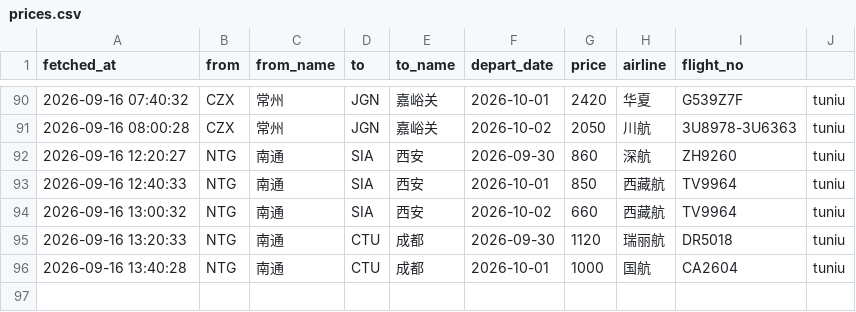
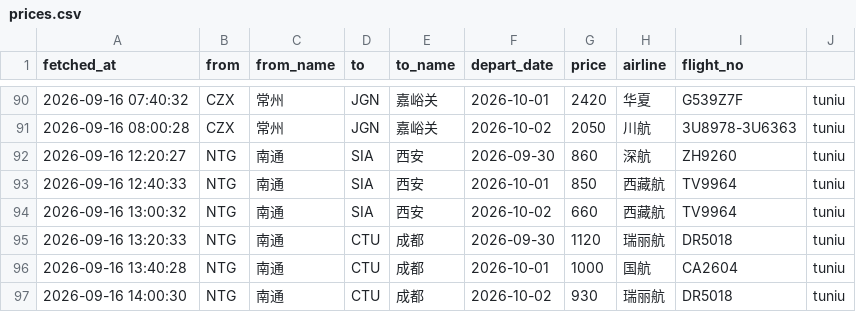
Before and after one commit to snymb233/jipiao-monitor, a CSV file: data/prices.csv, drawn as a sheet; only a part is shown, gaps mark what is left out; the diff names each change by its address in the sheet, - before the commit and + after, or states it on an @@ line.

```diff
--- a/data/prices.csv
+++ b/data/prices.csv
+row 97: 2026-09-16 14:00:30 | NTG | 南通 | CTU | 成都 | 2026-10-02 | 930 | 瑞丽航 | DR5018 | tuniu
```
Also changed, not shown: 2 other files.
